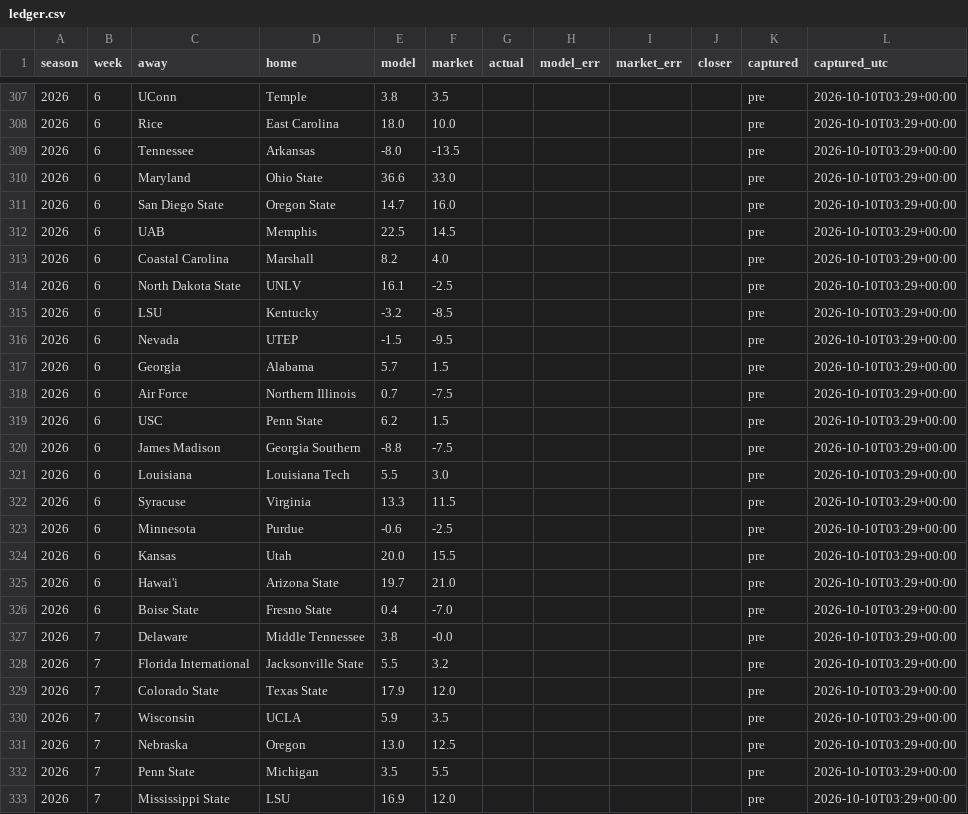
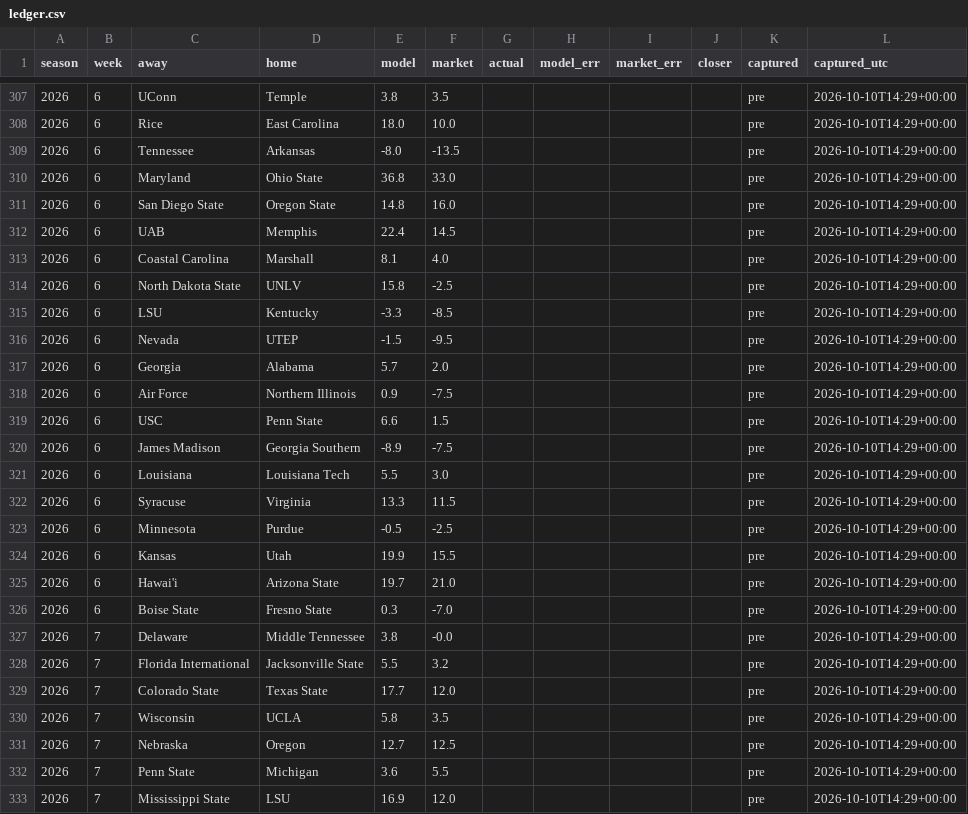
Before and after one commit to fourty2se7en/cfb-card, a CSV file: docs/ledger.csv, drawn as a sheet; only a part is shown, gaps mark what is left out; the diff covers the shown part only.

```diff
--- a/docs/ledger.csv
+++ b/docs/ledger.csv
@@ -307,27 +307,27 @@ season,week,away,home,model,market,actual,model_err,market_err,closer,captured,c
-2026,6,UConn,Temple,3.8,3.5,,,,,pre,2026-10-10T03:29+00:00
-2026,6,Rice,East Carolina,18.0,10.0,,,,,pre,2026-10-10T03:29+00:00
-2026,6,Tennessee,Arkansas,-8.0,-13.5,,,,,pre,2026-10-10T03:29+00:00
-2026,6,Maryland,Ohio State,36.6,33.0,,,,,pre,2026-10-10T03:29+00:00
-2026,6,San Diego State,Oregon State,14.7,16.0,,,,,pre,2026-10-10T03:29+00:00
-2026,6,UAB,Memphis,22.5,14.5,,,,,pre,2026-10-10T03:29+00:00
-2026,6,Coastal Carolina,Marshall,8.2,4.0,,,,,pre,2026-10-10T03:29+00:00
-2026,6,North Dakota State,UNLV,16.1,-2.5,,,,,pre,2026-10-10T03:29+00:00
-2026,6,LSU,Kentucky,-3.2,-8.5,,,,,pre,2026-10-10T03:29+00:00
-2026,6,Nevada,UTEP,-1.5,-9.5,,,,,pre,2026-10-10T03:29+00:00
-2026,6,Georgia,Alabama,5.7,1.5,,,,,pre,2026-10-10T03:29+00:00
-2026,6,Air Force,Northern Illinois,0.7,-7.5,,,,,pre,2026-10-10T03:29+00:00
-2026,6,USC,Penn State,6.2,1.5,,,,,pre,2026-10-10T03:29+00:00
-2026,6,James Madison,Georgia Southern,-8.8,-7.5,,,,,pre,2026-10-10T03:29+00:00
-2026,6,Louisiana,Louisiana Tech,5.5,3.0,,,,,pre,2026-10-10T03:29+00:00
-2026,6,Syracuse,Virginia,13.3,11.5,,,,,pre,2026-10-10T03:29+00:00
-2026,6,Minnesota,Purdue,-0.6,-2.5,,,,,pre,2026-10-10T03:29+00:00
-2026,6,Kansas,Utah,20.0,15.5,,,,,pre,2026-10-10T03:29+00:00
-2026,6,Hawai'i,Arizona State,19.7,21.0,,,,,pre,2026-10-10T03:29+00:00
-2026,6,Boise State,Fresno State,0.4,-7.0,,,,,pre,2026-10-10T03:29+00:00
-2026,7,Delaware,Middle Tennessee,3.8,-0.0,,,,,pre,2026-10-10T03:29+00:00
-2026,7,Florida International,Jacksonville State,5.5,3.2,,,,,pre,2026-10-10T03:29+00:00
-2026,7,Colorado State,Texas State,17.9,12.0,,,,,pre,2026-10-10T03:29+00:00
-2026,7,Wisconsin,UCLA,5.9,3.5,,,,,pre,2026-10-10T03:29+00:00
-2026,7,Nebraska,Oregon,13.0,12.5,,,,,pre,2026-10-10T03:29+00:00
-2026,7,Penn State,Michigan,3.5,5.5,,,,,pre,2026-10-10T03:29+00:00
-2026,7,Mississippi State,LSU,16.9,12.0,,,,,pre,2026-10-10T03:29+00:00
+2026,6,UConn,Temple,3.8,3.5,,,,,pre,2026-10-10T14:29+00:00
+2026,6,Rice,East Carolina,18.0,10.0,,,,,pre,2026-10-10T14:29+00:00
+2026,6,Tennessee,Arkansas,-8.0,-13.5,,,,,pre,2026-10-10T14:29+00:00
+2026,6,Maryland,Ohio State,36.8,33.0,,,,,pre,2026-10-10T14:29+00:00
+2026,6,San Diego State,Oregon State,14.8,16.0,,,,,pre,2026-10-10T14:29+00:00
+2026,6,UAB,Memphis,22.4,14.5,,,,,pre,2026-10-10T14:29+00:00
+2026,6,Coastal Carolina,Marshall,8.1,4.0,,,,,pre,2026-10-10T14:29+00:00
+2026,6,North Dakota State,UNLV,15.8,-2.5,,,,,pre,2026-10-10T14:29+00:00
+2026,6,LSU,Kentucky,-3.3,-8.5,,,,,pre,2026-10-10T14:29+00:00
+2026,6,Nevada,UTEP,-1.5,-9.5,,,,,pre,2026-10-10T14:29+00:00
+2026,6,Georgia,Alabama,5.7,2.0,,,,,pre,2026-10-10T14:29+00:00
+2026,6,Air Force,Northern Illinois,0.9,-7.5,,,,,pre,2026-10-10T14:29+00:00
+2026,6,USC,Penn State,6.6,1.5,,,,,pre,2026-10-10T14:29+00:00
+2026,6,James Madison,Georgia Southern,-8.9,-7.5,,,,,pre,2026-10-10T14:29+00:00
+2026,6,Louisiana,Louisiana Tech,5.5,3.0,,,,,pre,2026-10-10T14:29+00:00
+2026,6,Syracuse,Virginia,13.3,11.5,,,,,pre,2026-10-10T14:29+00:00
+2026,6,Minnesota,Purdue,-0.5,-2.5,,,,,pre,2026-10-10T14:29+00:00
+2026,6,Kansas,Utah,19.9,15.5,,,,,pre,2026-10-10T14:29+00:00
+2026,6,Hawai'i,Arizona State,19.7,21.0,,,,,pre,2026-10-10T14:29+00:00
+2026,6,Boise State,Fresno State,0.3,-7.0,,,,,pre,2026-10-10T14:29+00:00
+2026,7,Delaware,Middle Tennessee,3.8,-0.0,,,,,pre,2026-10-10T14:29+00:00
+2026,7,Florida International,Jacksonville State,5.5,3.2,,,,,pre,2026-10-10T14:29+00:00
+2026,7,Colorado State,Texas State,17.7,12.0,,,,,pre,2026-10-10T14:29+00:00
+2026,7,Wisconsin,UCLA,5.8,3.5,,,,,pre,2026-10-10T14:29+00:00
+2026,7,Nebraska,Oregon,12.7,12.5,,,,,pre,2026-10-10T14:29+00:00
+2026,7,Penn State,Michigan,3.6,5.5,,,,,pre,2026-10-10T14:29+00:00
+2026,7,Mississippi State,LSU,16.9,12.0,,,,,pre,2026-10-10T14:29+00:00
```
Also changed, not shown: 3 added rows and 109 edited cells elsewhere in this file, docs/line_watch.csv, docs/picks.csv, 9 other files.
